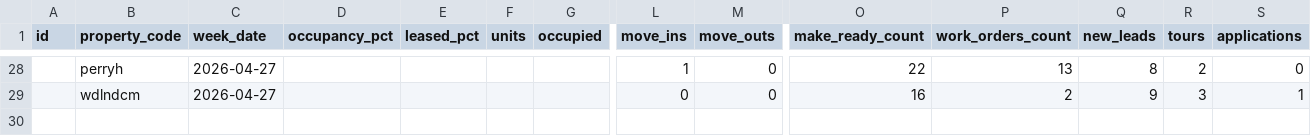
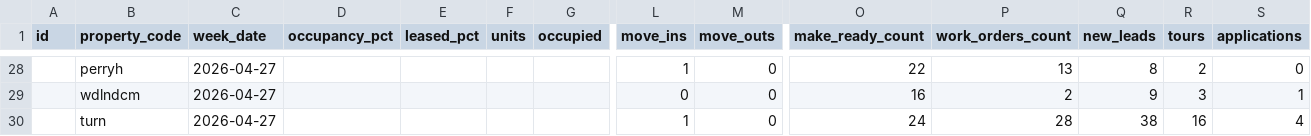
Before and after one commit to shivaanik123/arcan-reports-api, a CSV file: data/weekly_data.csv, drawn as a sheet; only a part is shown, gaps mark what is left out; rows hold the shown columns only; the diff names each change by its address in the sheet, - before the commit and + after, or states it on an @@ line.

Commit message:
Weekly report: The Turn 2026-04-27

```diff
--- a/data/weekly_data.csv
+++ b/data/weekly_data.csv
+row 30:  | turn | 2026-04-27 |  |  |  |  | 1 | 0 | 24 | 28 | 38 | 16 | 4
```
Also changed, not shown: data/historical_occupancy.csv.
